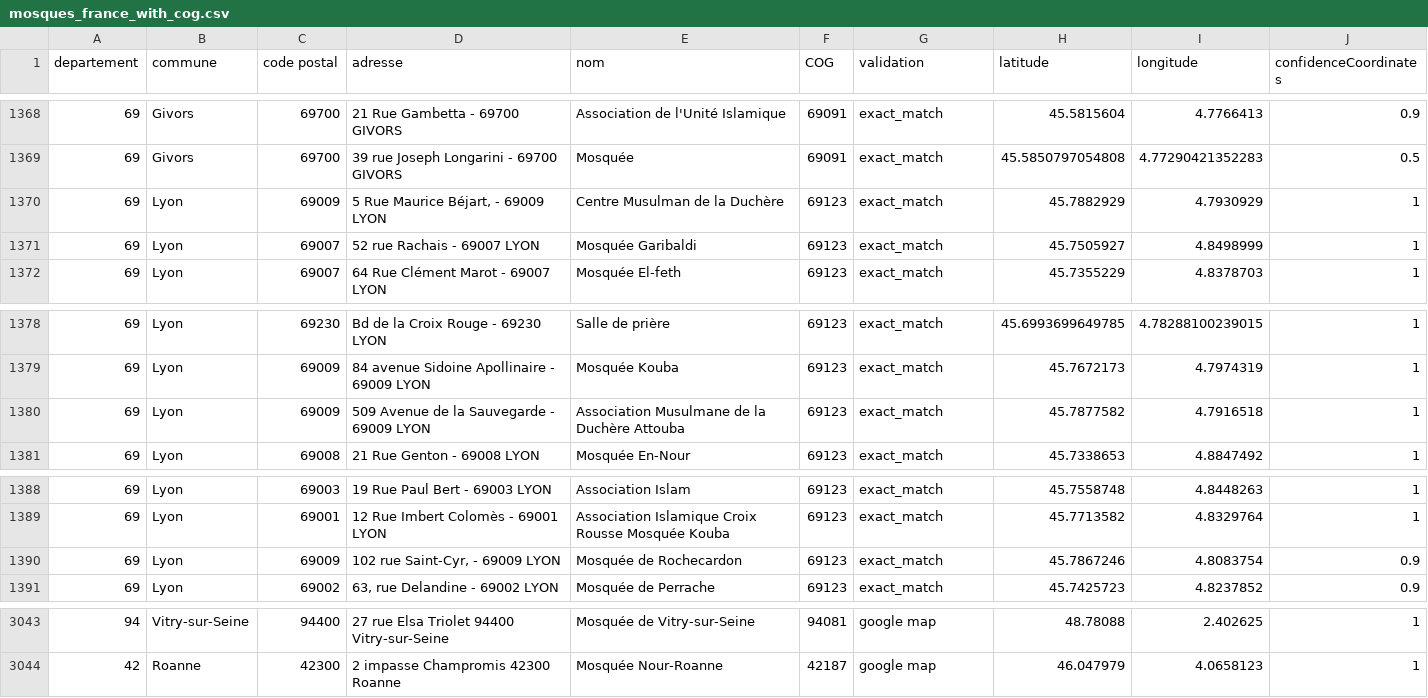
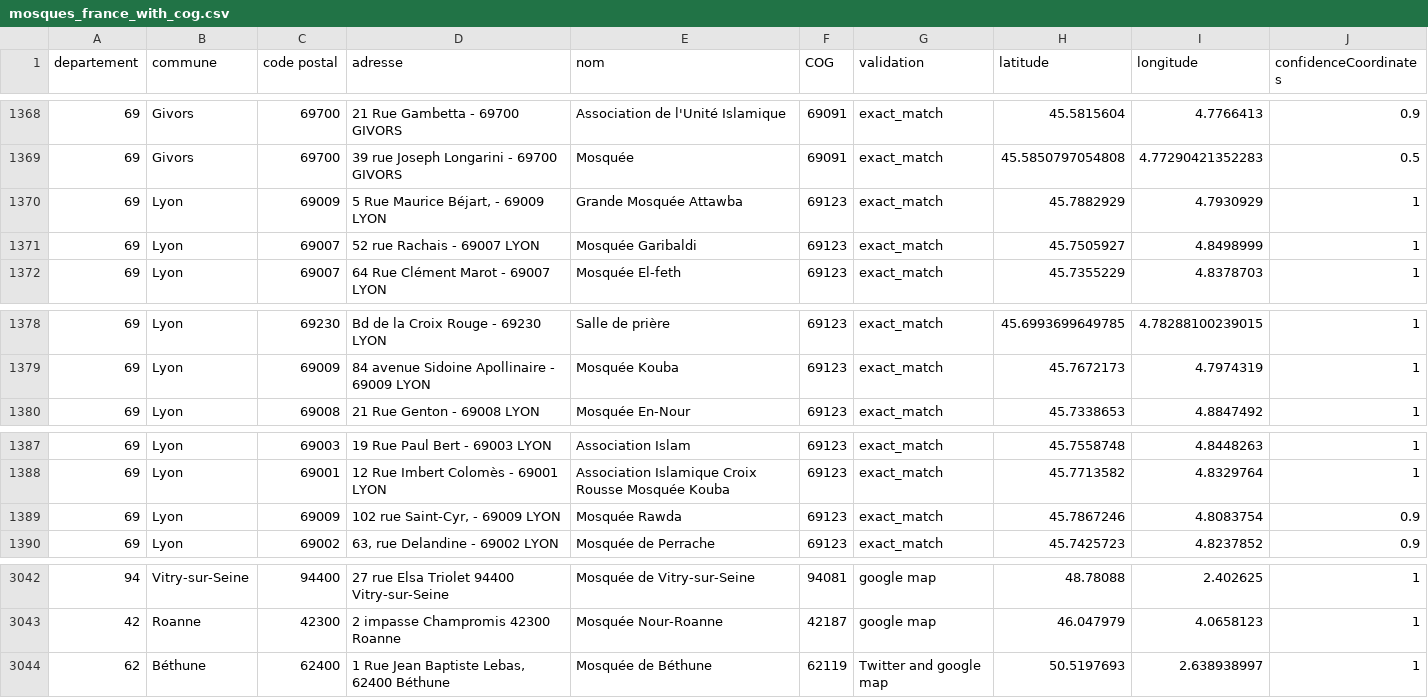
Before and after one commit to RemiG1984/MaFrance, a CSV file: setup/inputFiles/mosques_france_with_cog.csv, drawn as a sheet; only a part is shown, gaps mark what is left out.

```diff
--- a/setup/inputFiles/mosques_france_with_cog.csv
+++ b/setup/inputFiles/mosques_france_with_cog.csv
@@ -1369,3 +1369,3 @@ departement,commune,code postal,adresse,nom,COG,validation,latitude,longitude,co
 69,Givors,69700,39 rue Joseph Longarini - 69700 GIVORS,Mosquée,69091,exact_match,45.5850797054808,4.77290421352283,0.5
-69,Lyon,69009,"5 Rue Maurice Béjart, - 69009 LYON",Centre Musulman de la Duchère,69123,exact_match,45.7882929,4.7930929,1
+69,Lyon,69009,"5 Rue Maurice Béjart, - 69009 LYON",Grande Mosquée Attawba,69123,exact_match,45.7882929,4.7930929,1
 69,Lyon,69007,52 rue Rachais - 69007 LYON,Mosquée Garibaldi,69123,exact_match,45.7505927,4.8498999,1
@@ -1379,3 +1379,2 @@ departement,commune,code postal,adresse,nom,COG,validation,latitude,longitude,co
 69,Lyon,69009,84 avenue Sidoine Apollinaire - 69009 LYON,Mosquée Kouba,69123,exact_match,45.7672173,4.7974319,1
-69,Lyon,69009,509 Avenue de la Sauvegarde - 69009 LYON,Association Musulmane de la Duchère Attouba,69123,exact_match,45.7877582,4.7916518,1
 69,Lyon,69008,21 Rue Genton - 69008 LYON,Mosquée En-Nour,69123,exact_match,45.7338653,4.8847492,1
@@ -1389,3 +1388,3 @@ departement,commune,code postal,adresse,nom,COG,validation,latitude,longitude,co
 69,Lyon,69001,12 Rue Imbert Colomès - 69001 LYON,Association Islamique Croix Rousse Mosquée Kouba,69123,exact_match,45.7713582,4.8329764,1
-69,Lyon,69009,"102 rue Saint-Cyr, - 69009 LYON",Mosquée de Rochecardon,69123,exact_match,45.7867246,4.8083754,0.9
+69,Lyon,69009,"102 rue Saint-Cyr, - 69009 LYON",Mosquée Rawda,69123,exact_match,45.7867246,4.8083754,0.9
 69,Lyon,69002,"63, rue Delandine - 69002 LYON",Mosquée de Perrache,69123,exact_match,45.7425723,4.8237852,0.9
@@ -3044 +3043,2 @@ departement,commune,code postal,adresse,nom,COG,validation,latitude,longitude,co
 42,Roanne,42300,2 impasse Champromis 42300 Roanne,Mosquée Nour-Roanne,42187,google map,46.047979,4.0658123,1
+62,Béthune,62400,"1 Rue Jean Baptiste Lebas, 62400 Béthune",Mosquée de Béthune,62119,Twitter and google map,50.5197693,2.638938997,1
```
Also changed, not shown: setup/inputFiles/centres_migrants.csv, setup/inputFiles/departement_scores.csv, 2 other files.
